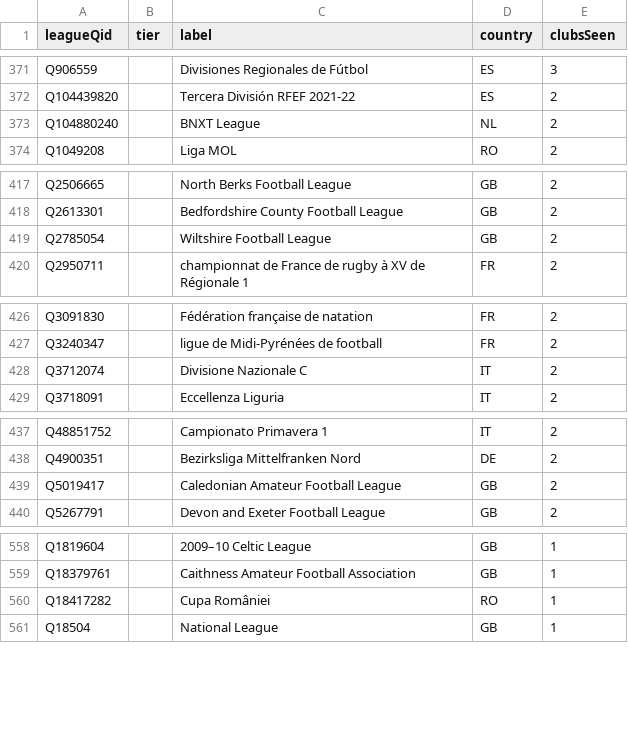
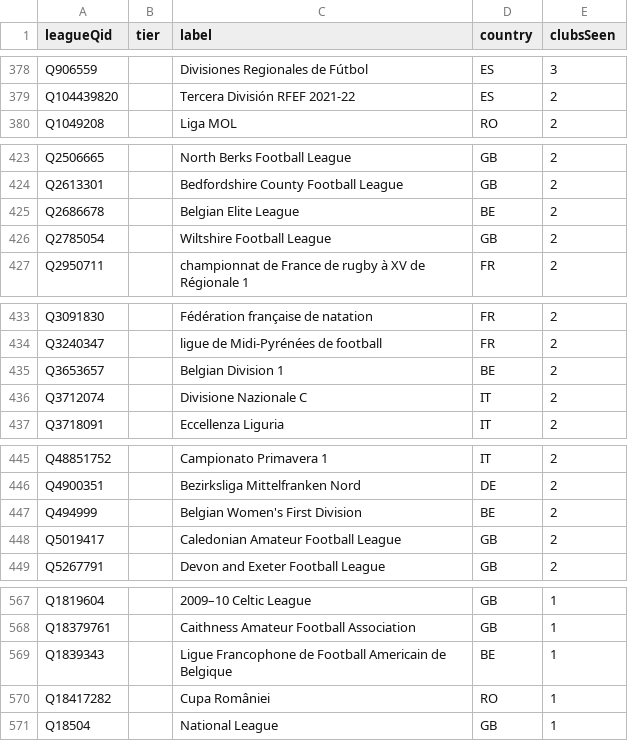
Before and after one commit to AlexGrozavul/Football, a CSV file: data/clubs/unmapped-leagues.csv, drawn as a sheet; only a part is shown, gaps mark what is left out; the diff covers the shown part only.

```diff
--- a/data/clubs/unmapped-leagues.csv
+++ b/data/clubs/unmapped-leagues.csv
@@ -372,3 +379,2 @@ Q906559,,Divisiones Regionales de Fútbol,ES,3
 Q104439820,,Tercera División RFEF 2021-22,ES,2
-Q104880240,,BNXT League,NL,2
 Q1049208,,Liga MOL,RO,2
@@ -418,2 +424,3 @@ Q2506665,,North Berks Football League,GB,2
 Q2613301,,Bedfordshire County Football League,GB,2
+Q2686678,,Belgian Elite League,BE,2
 Q2785054,,Wiltshire Football League,GB,2
@@ -427,2 +434,3 @@ Q3091830,,Fédération française de natation,FR,2
 Q3240347,,ligue de Midi-Pyrénées de football,FR,2
+Q3653657,,Belgian Division 1,BE,2
 Q3712074,,Divisione Nazionale C,IT,2
@@ -438,2 +446,3 @@ Q48851752,,Campionato Primavera 1,IT,2
 Q4900351,,Bezirksliga Mittelfranken Nord,DE,2
+Q494999,,Belgian Women's First Division,BE,2
 Q5019417,,Caledonian Amateur Football League,GB,2
@@ -559,2 +568,3 @@ Q1819604,,2009–10 Celtic League,GB,1
 Q18379761,,Caithness Amateur Football Association,GB,1
+Q1839343,,Ligue Francophone de Football Americain de Belgique,BE,1
 Q18417282,,Cupa României,RO,1
```
Also changed, not shown: 15 added rows and 2 removed rows elsewhere in this file, 2 other files.
